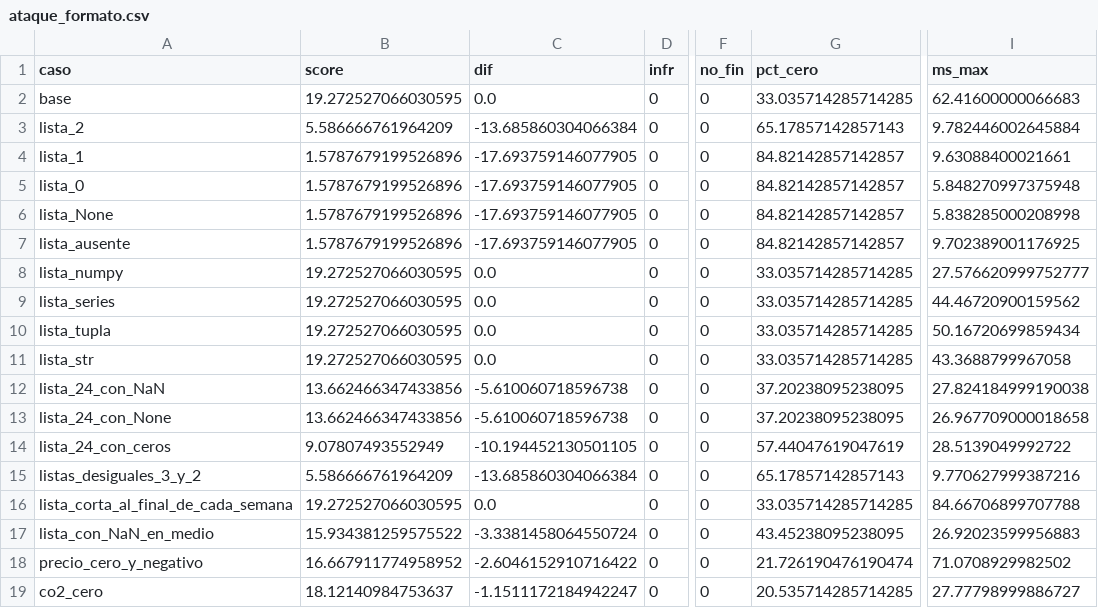
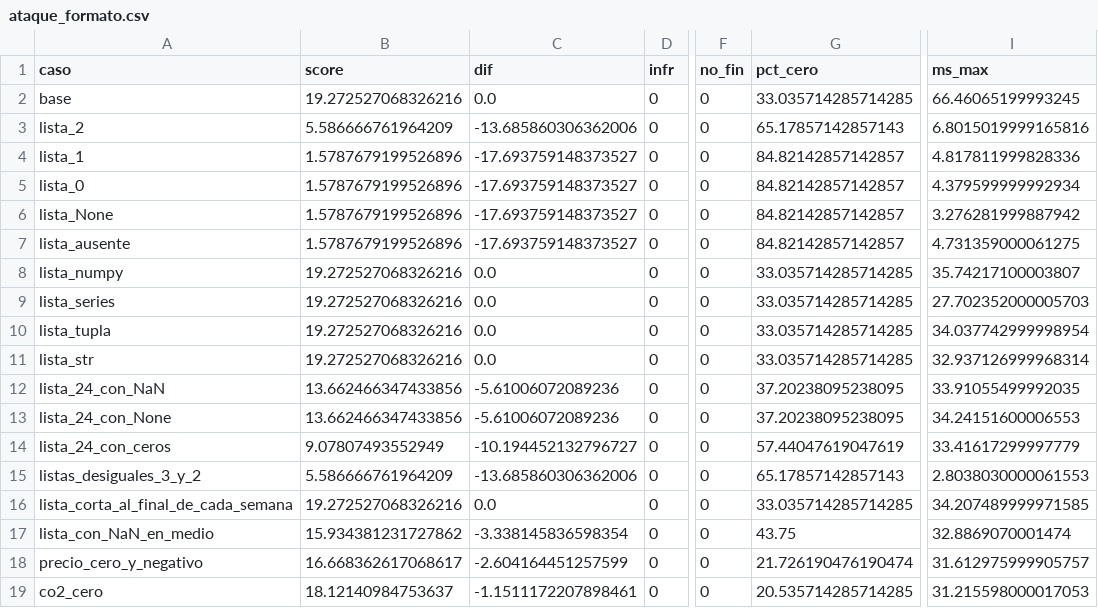
Before and after one commit to aitorboligecubas/Datathon-26, a CSV file: results/p1_hard/ataque_formato.csv, drawn as a sheet; only a part is shown, gaps mark what is left out; the diff covers the shown part only; the diff names each change by its address in the sheet, - before the commit and + after, or states it on an @@ line.

```diff
--- a/results/p1_hard/ataque_formato.csv
+++ b/results/p1_hard/ataque_formato.csv
-B2 (score): 19.272527066030595
+B2 (score): 19.272527068326216
-I2 (ms_max): 62.41600000066683
+I2 (ms_max): 66.46065199993245
-C3 (dif): -13.685860304066384
+C3 (dif): -13.685860306362006
-I3 (ms_max): 9.782446002645884
+I3 (ms_max): 6.8015019999165816
-C4:C7 (dif): -17.693759146077905
+C4:C7 (dif): -17.693759148373527
-I4 (ms_max): 9.63088400021661
+I4 (ms_max): 4.817811999828336
-I5 (ms_max): 5.848270997375948
+I5 (ms_max): 4.379599999992934
-I6 (ms_max): 5.838285000208998
+I6 (ms_max): 3.276281999887942
-I7 (ms_max): 9.702389001176925
+I7 (ms_max): 4.731359000061275
-B8:B11 (score): 19.272527066030595
+B8:B11 (score): 19.272527068326216
-I8 (ms_max): 27.576620999752777
+I8 (ms_max): 35.74217100003807
-I9 (ms_max): 44.46720900159562
+I9 (ms_max): 27.702352000005703
-I10 (ms_max): 50.16720699859434
+I10 (ms_max): 34.037742999998954
-I11 (ms_max): 43.3688799967058
+I11 (ms_max): 32.937126999968314
-C12:C13 (dif): -5.610060718596738
+C12:C13 (dif): -5.61006072089236
-I12 (ms_max): 27.824184999190038
+I12 (ms_max): 33.91055499992035
-I13 (ms_max): 26.967709000018658
+I13 (ms_max): 34.24151600006553
-C14 (dif): -10.194452130501105
+C14 (dif): -10.194452132796727
-I14 (ms_max): 28.5139049992722
+I14 (ms_max): 33.41617299997779
-C15 (dif): -13.685860304066384
+C15 (dif): -13.685860306362006
-I15 (ms_max): 9.770627999387216
+I15 (ms_max): 2.8038030000061553
-B16 (score): 19.272527066030595
+B16 (score): 19.272527068326216
-I16 (ms_max): 84.66706899707788
+I16 (ms_max): 34.207489999971585
-B17 (score): 15.934381259575522
+B17 (score): 15.934381231727862
-C17 (dif): -3.3381458064550724
+C17 (dif): -3.338145836598354
-G17 (pct_cero): 43.45238095238095
+G17 (pct_cero): 43.75
-I17 (ms_max): 26.92023599956883
+I17 (ms_max): 32.8869070001474
-B18 (score): 16.667911774958952
+B18 (score): 16.668362617068617
-C18 (dif): -2.6046152910716422
+C18 (dif): -2.604164451257599
-I18 (ms_max): 71.0708929982502
+I18 (ms_max): 31.612975999905757
-C19 (dif): -1.1511172184942247
+C19 (dif): -1.1511172207898461
-I19 (ms_max): 27.77798999886727
+I19 (ms_max): 31.215598000017053
```
Also changed, not shown: 124 edited cells elsewhere in this file, results/p1_hard/ataque_calendario.csv, results/p1_hard/ataque_calendario_variantes.csv, 3 other files.
